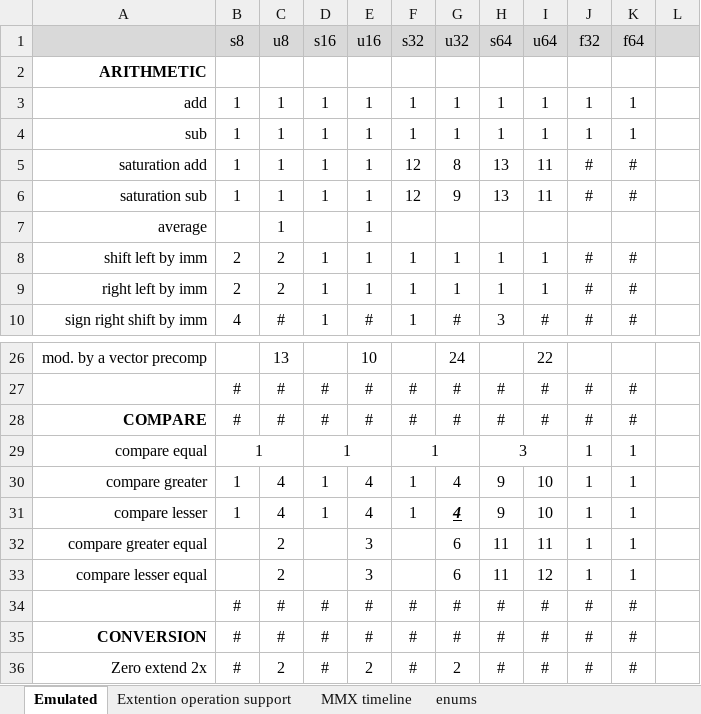
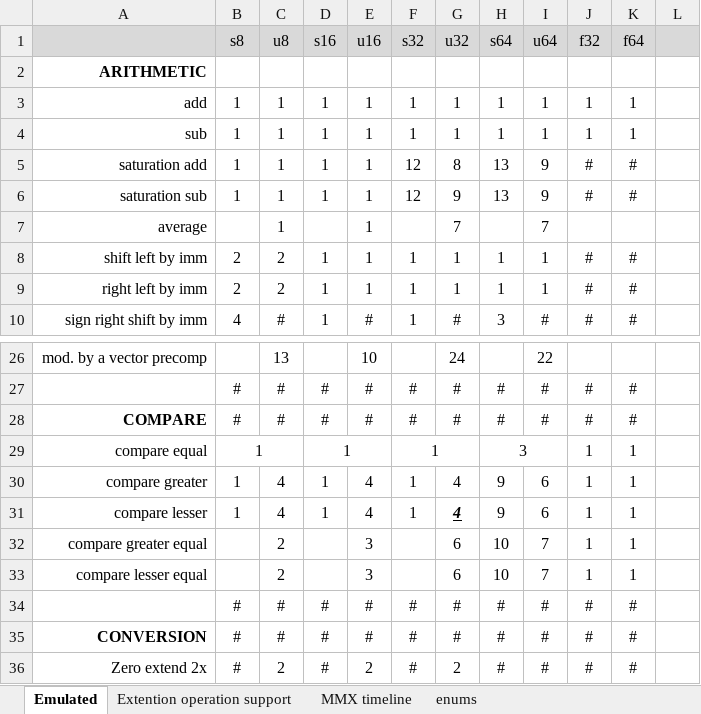
Before and after one commit to WalterKruger/SSE2-Complete, an Excel workbook: external/InstructionCost.xlsx, sheet Emulated, drawn as a sheet; only a part is shown, gaps mark what is left out; values as stored, in another font and other column widths than the file's, no borders; conditional formats not drawn; the diff names each change by its address in the sheet, - before the commit and + after, or states it on an @@ line.

```diff
--- a/external/InstructionCost.xlsx (sheet Emulated)
+++ b/external/InstructionCost.xlsx (sheet Emulated)
-I5:I6 (u64): 11
+I5:I6 (u64): 9
-G7 (u32): (empty)
+G7 (u32): 7
-I7 (u64): (empty)
+I7 (u64): 7
-I30:I31 (u64): 10
+I30:I31 (u64): 6
-H32:H33 (s64): 11
+H32:H33 (s64): 10
-I32 (u64): 11
+I32 (u64): 7
-I33 (u64): 12
+I33 (u64): 7
```
Also changed, not shown: 5 other files.
